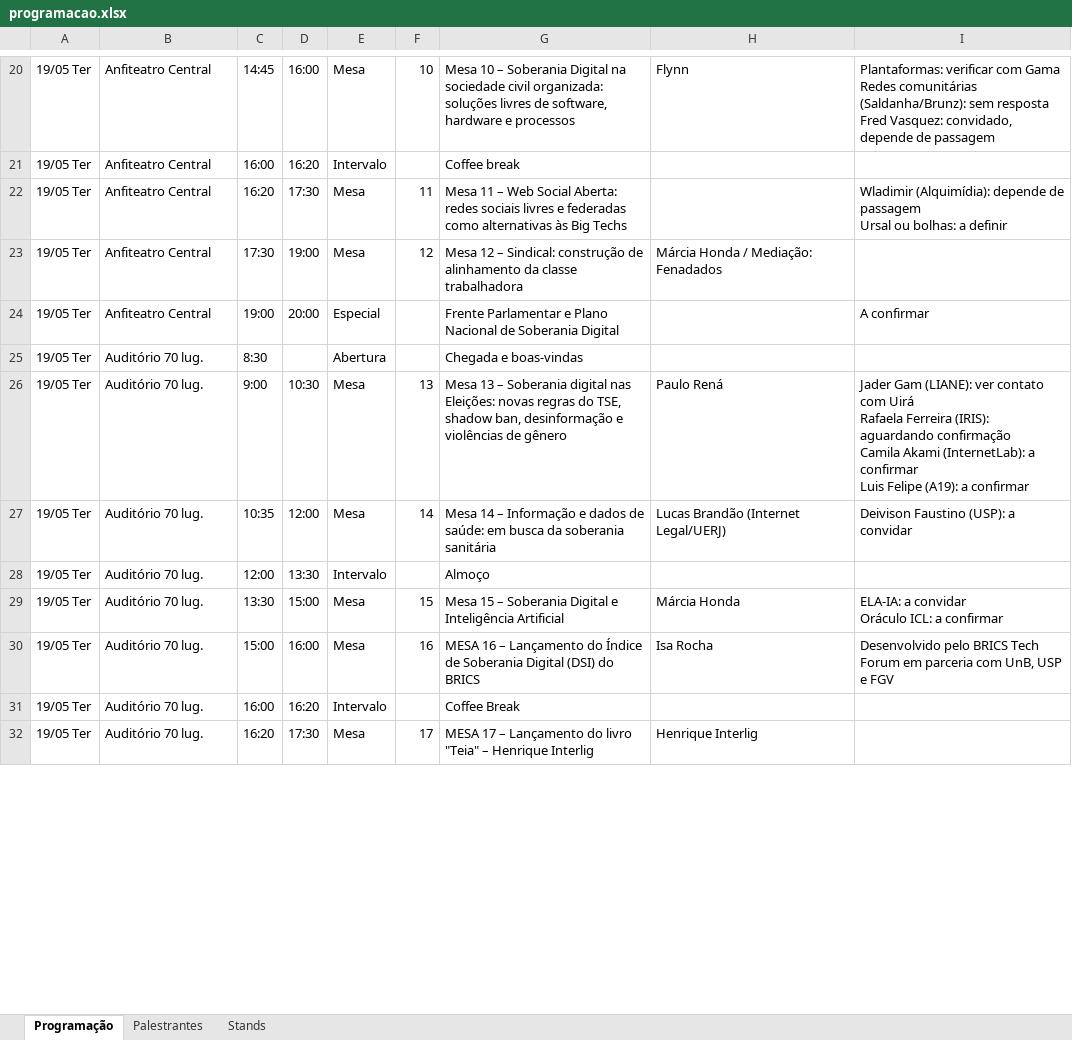
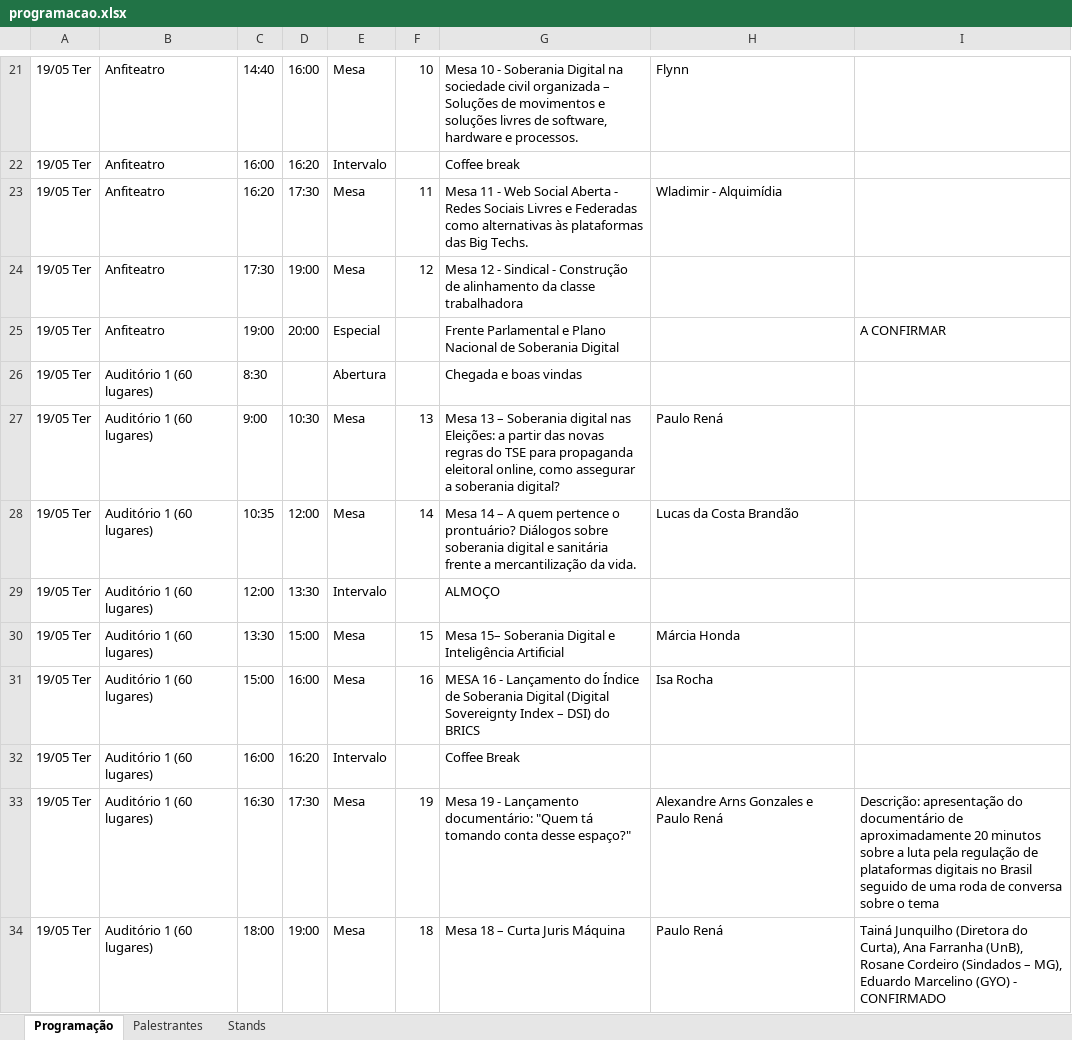
Before and after one commit to Mutirao/website-soberania-digital, an Excel workbook: src/data/programacao.xlsx, sheet Programação, drawn as a sheet; only a part is shown, gaps mark what is left out; values as stored, in another font and other column widths than the file's, no cell formats; addresses are those after the commit; ↵ is a line break in a cell; the diff covers the shown part only; the diff names each change by its address in the sheet, - before the commit and + after, or states it on an @@ line.

```diff
--- a/src/data/programacao.xlsx (sheet Programação)
+++ b/src/data/programacao.xlsx (sheet Programação)
-B21:B25: Anfiteatro Central
+B21:B25: Anfiteatro
-C21: 14:45
+C21: 14:40
-G21: Mesa 10 – Soberania Digital na sociedade civil organizada: soluções livres de software, hardware e processos
+G21: Mesa 10 - Soberania Digital na sociedade civil organizada – Soluções de movimentos e soluções livres de software, hardware e processos.
-I21: Plantaformas: verificar com Gama ↵ Redes comunitárias (Saldanha/Brunz): sem resposta ↵ Fred Vasquez: convidado, depende de passagem
+I21: (empty)
-G23: Mesa 11 – Web Social Aberta: redes sociais livres e federadas como alternativas às Big Techs
+G23: Mesa 11 - Web Social Aberta - Redes Sociais Livres e Federadas como alternativas às plataformas das Big Techs.
-H23: (empty)
+H23: Wladimir - Alquimídia
-I23: Wladimir (Alquimídia): depende de passagem ↵ Ursal ou bolhas: a definir
+I23: (empty)
-G24: Mesa 12 – Sindical: construção de alinhamento…
+G24: Mesa 12 - Sindical - Construção de alinhamento…
-H24: Márcia Honda / Mediação: Fenadados
+H24: (empty)
-G25: Frente Parlamentar e Plano…
+G25: Frente Parlamental e Plano…
-I25: A confirmar
+I25: A CONFIRMAR
-B26:B33: Auditório 70 lug.
+B26:B33: Auditório 1 (60 lugares)
-G26: Chegada e boas-vindas
+G26: Chegada e boas vindas
-G27: …nas Eleições: novas regras do TSE, shadow ban, desinformação e violências de gênero
+G27: …nas Eleições: a partir das novas regras do TSE para propaganda eleitoral online, como assegurar a soberania digital?
-I27: Jader Gam (LIANE): ver contato com Uirá ↵ Rafaela Ferreira (IRIS): aguardando confirmação ↵ Camila Akami (InternetLab): a confirmar ↵ Luis Felipe (A19): a confirmar
+I27: (empty)
-G28: …14 – Informação e dados de saúde: em busca da soberania sanitária
+G28: …14 – A quem pertence o prontuário? Diálogos sobre soberania digital e sanitária frente a mercantilização da vida.
-H28: Lucas Brandão (Internet Legal/UERJ)
+H28: Lucas da Costa Brandão
-I28: Deivison Faustino (USP): a convidar
+I28: (empty)
-G29: Almoço
+G29: ALMOÇO
-G30: Mesa 15 – Soberania Digital…
+G30: Mesa 15– Soberania Digital…
-I30: ELA-IA: a convidar ↵ Oráculo ICL: a confirmar
+I30: (empty)
-G31: MESA 16 – Lançamento do Índice de Soberania Digital (DSI) do BRICS
+G31: MESA 16 - Lançamento do Índice de Soberania Digital (Digital Sovereignty Index – DSI) do BRICS
-I31: Desenvolvido pelo BRICS Tech Forum em parceria com UnB, USP e FGV
+I31: (empty)
-C33: 16:20
+C33: 16:30
-F33: 17
+F33: 19
-G33: MESA 17 – Lançamento do livro "Teia" – Henrique Interlig
+G33: Mesa 19 - Lançamento documentário: "Quem tá tomando conta desse espaço?"
-H33: Henrique Interlig
+H33: Alexandre Arns Gonzales e Paulo Rená
-I33: (empty)
+I33: Descrição: apresentação do documentário de aproximadamente 20 minutos sobre a luta pela regulação de plataformas digitais no Brasil seguido de uma roda de conversa sobre o tema
+row 34: 19/05 Ter | Auditório 1 (60 lugares) | 18:00 | 19:00 | Mesa | 18 | Mesa 18 – Curta Juris Máquina | Paulo Rená | Tainá Junquilho (Diretora do Curta), Ana Farranha (UnB), Rosane Cordeiro (Sindados – MG), Eduardo Marcelino (GYO) - CONFIRMADO
```
Also changed, not shown: 3 added rows, 1 removed row and 80 edited cells elsewhere in this sheet, sheet Palestrantes, sheet Stands, cell formats, 12 other files.
